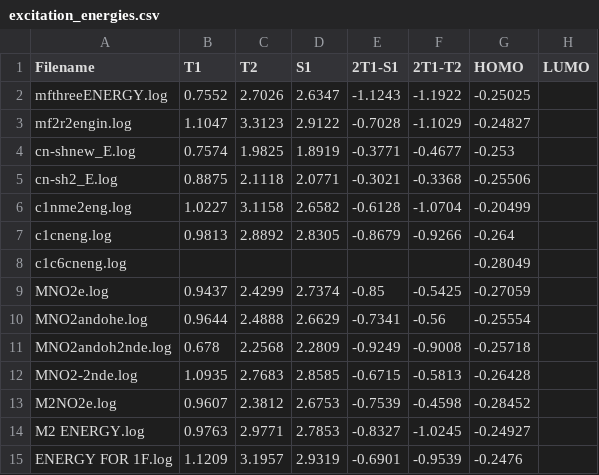
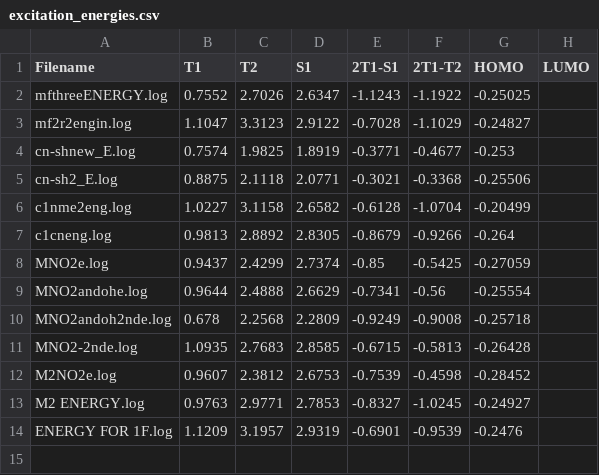
Before and after one commit to MariyaTB/Pechmann-SF, a CSV file: SF calculations/excitation_energies.csv, drawn as a sheet; the diff names each change by its address in the sheet, - before the commit and + after, or states it on an @@ line.

```diff
--- a/SF calculations/excitation_energies.csv
+++ b/SF calculations/excitation_energies.csv
-row 8: c1c6cneng.log |  |  |  |  |  | -0.28049
```
Also changed, not shown: 1 other file.
